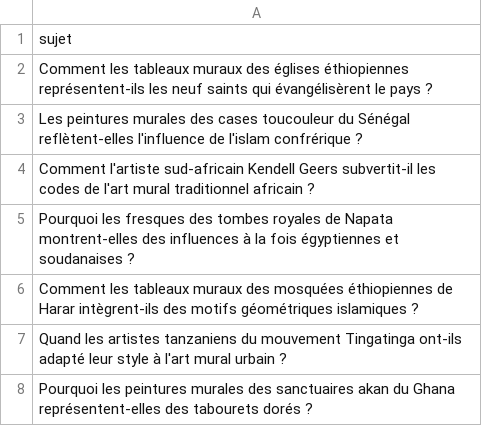
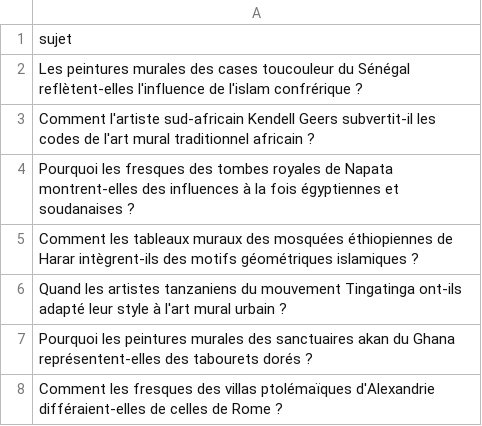
Before and after one commit to Metalosmose21/Africain-3, a CSV file: sujets.csv, drawn as a sheet; only a part is shown; the shorter side is filled out with more unchanged rows.

```diff
--- a/sujets.csv
+++ b/sujets.csv
@@ -1,3 +1,2 @@
 sujet
-Comment les tableaux muraux des églises éthiopiennes représentent-ils les neuf saints qui évangélisèrent le pays ?
 Les peintures murales des cases toucouleur du Sénégal reflètent-elles l'influence de l'islam confrérique ?
```
Also changed, not shown: sujets_traites.csv.
